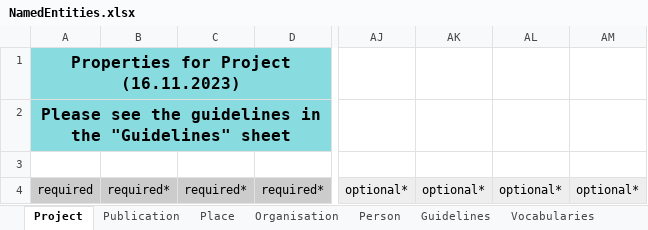
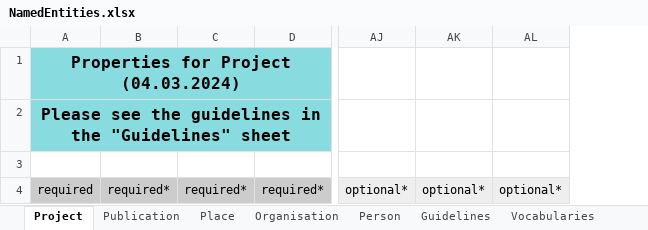
Before and after one commit to acdh-oeaw/arche-metadata-crawler, an Excel workbook: docs/wollmilchsau/NamedEntities.xlsx, sheet Project, drawn as a sheet; only a part is shown, gaps mark what is left out; values as stored, in another font and other column widths than the file's, no borders; removed rows and columns are numbered as before the commit, all else as after; the diff covers the shown part only; the diff names each change by its address in the sheet, - before the commit and + after, or states it on an @@ line.

```diff
--- a/docs/wollmilchsau/NamedEntities.xlsx (sheet Project)
+++ b/docs/wollmilchsau/NamedEntities.xlsx (sheet Project)
-column AM, row 4: optional*
-A1: Properties for Project (16.11.2023)
+A1: Properties for Project (04.03.2024)
```
Also changed, not shown: 1 added row and 1 edited cell elsewhere in this sheet, sheet Vocabularies, sheet Person, sheet Place, sheet Organisation, sheet Publication, formulas that keep their value, docs/wollmilchsau/Collection-formats.xlsx, docs/wollmilchsau/Collection-images.xlsx, 1 other file.
